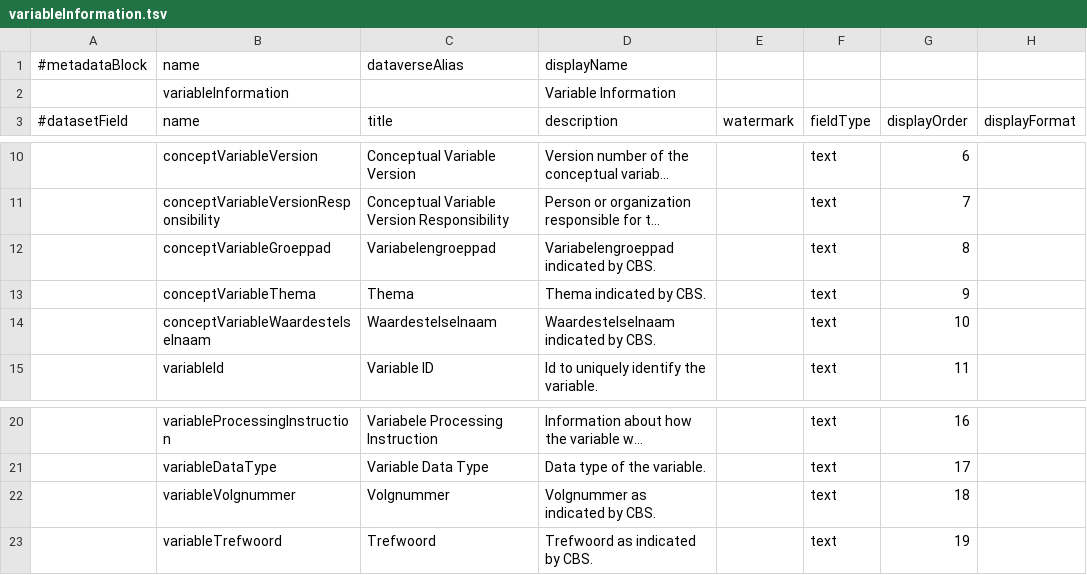
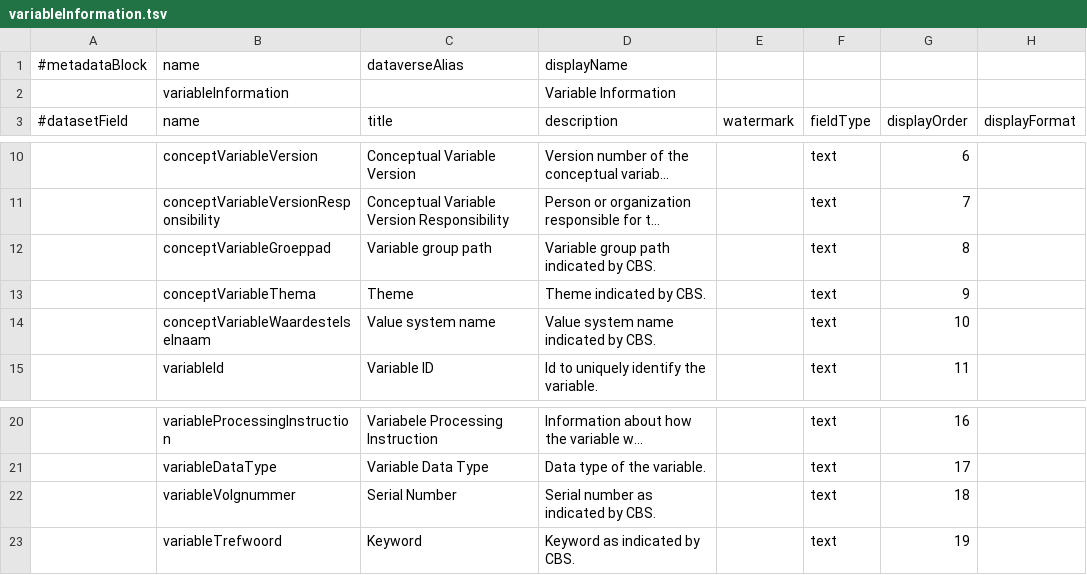
Before and after one commit to odissei-data/Custom-Metadata-Blocks, a TSV file: tsv files/variableInformation.tsv, drawn as a sheet; only a part is shown, gaps mark what is left out; long unchanged cells end in …; the diff names each change by its address in the sheet, - before the commit and + after, or states it on an @@ line.

Commit message:
Update variableInformation.tsv
Changed Dutch text into English.

```diff
--- a/tsv files/variableInformation.tsv
+++ b/tsv files/variableInformation.tsv
-C12 (title): Variabelengroeppad
+C12 (title): Variable group path
-D12 (description): Variabelengroeppad indicated by CBS.
+D12 (description): Variable group path indicated by CBS.
-C13 (title): Thema
+C13 (title): Theme
-D13 (description): Thema indicated by CBS.
+D13 (description): Theme indicated by CBS.
-C14 (title): Waardestelselnaam
+C14 (title): Value system name
-D14 (description): Waardestelselnaam indicated by CBS.
+D14 (description): Value system name indicated by CBS.
-C22 (title): Volgnummer
+C22 (title): Serial Number
-D22 (description): Volgnummer as indicated by CBS.
+D22 (description): Serial number as indicated by CBS.
-C23 (title): Trefwoord
+C23 (title): Keyword
-D23 (description): Trefwoord as indicated by CBS.
+D23 (description): Keyword as indicated by CBS.
```
